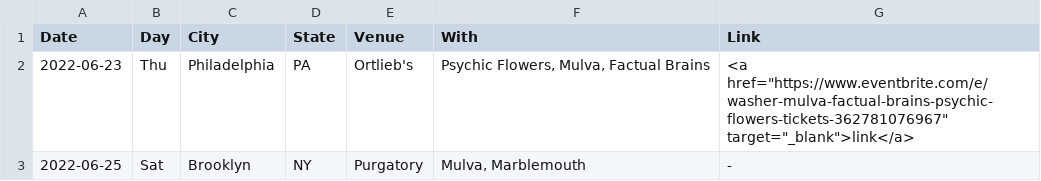
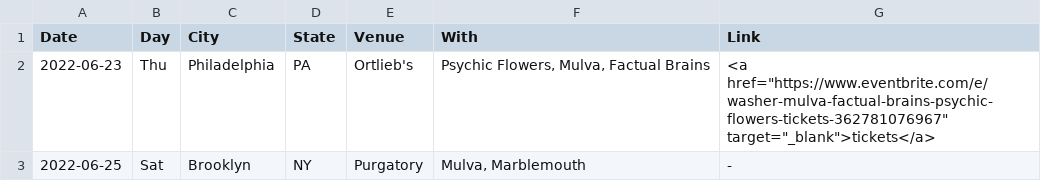
Before and after one commit to washerfacts/washerfacts.github.io, a CSV file: upcoming.csv, drawn as a sheet.

Commit message:
update shows

```diff
--- a/upcoming.csv
+++ b/upcoming.csv
@@ -1,3 +1,3 @@
 Date,Day,City,State,Venue,With,Link,
-2022-06-23,Thu,Philadelphia,PA,Ortlieb's,"Psychic Flowers, Mulva, Factual Brains",<a href="https://www.eventbrite.com/e/washer-mulva-factual-brains-psychic-flowers-tickets-362781076967" target="_blank">link</a>
+2022-06-23,Thu,Philadelphia,PA,Ortlieb's,"Psychic Flowers, Mulva, Factual Brains",<a href="https://www.eventbrite.com/e/washer-mulva-factual-brains-psychic-flowers-tickets-362781076967" target="_blank">tickets</a>
 2022-06-25,Sat,Brooklyn,NY,Purgatory,"Mulva, Marblemouth",-
```
